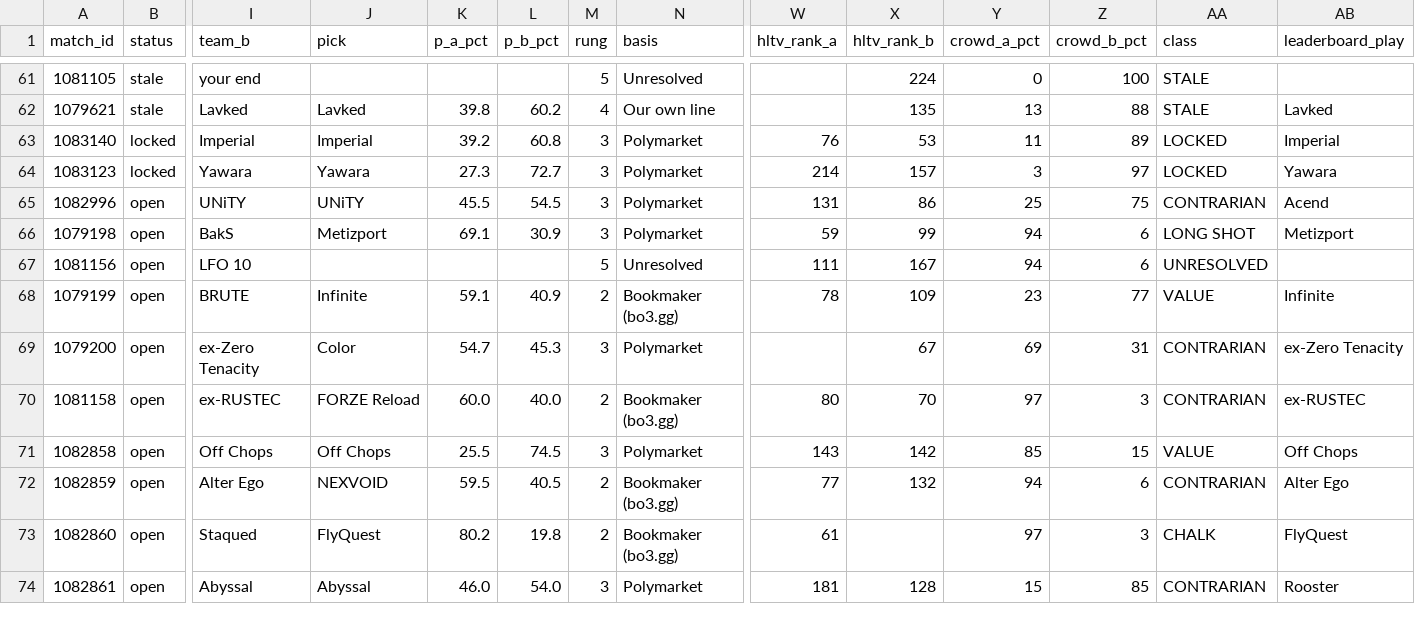
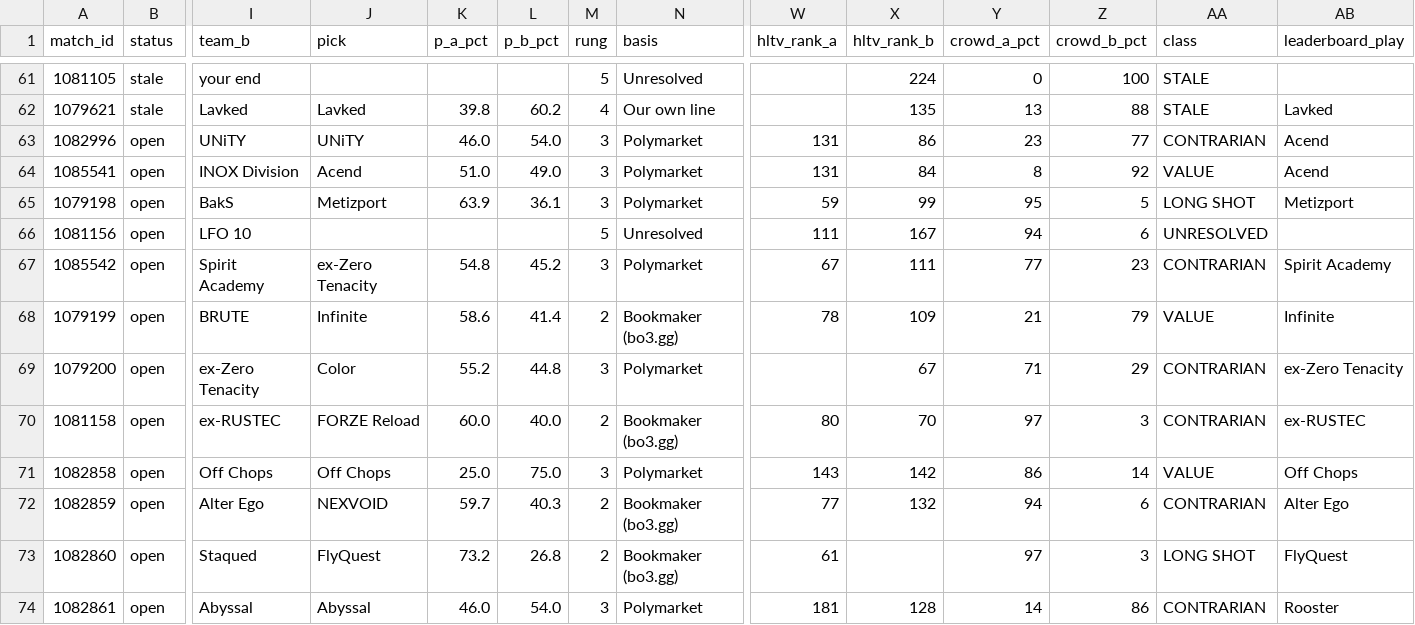
Before and after one commit to buffedlizard55-lab/MaltaProj1, a CSV file: a6f05f99/data/board.csv, drawn as a sheet; only a part is shown, gaps mark what is left out; removed rows and columns are numbered as before the commit, all else as after; rows hold the shown columns only; the diff covers the shown part only; the diff names each change by its address in the sheet, - before the commit and + after, or states it on an @@ line.

```diff
--- a/a6f05f99/data/board.csv
+++ b/a6f05f99/data/board.csv
-row 63: 1083140 | locked | Imperial | Imperial | 39.2 | 60.8 | 3 | Polymarket | 76 | 53 | 11 | 89 | LOCKED | Imperial
-row 64: 1083123 | locked | Yawara | Yawara | 27.3 | 72.7 | 3 | Polymarket | 214 | 157 | 3 | 97 | LOCKED | Yawara
-K63 (p_a_pct): 45.5
+K63 (p_a_pct): 46.0
-L63 (p_b_pct): 54.5
+L63 (p_b_pct): 54.0
-Y63 (crowd_a_pct): 25
+Y63 (crowd_a_pct): 23
-Z63 (crowd_b_pct): 75
+Z63 (crowd_b_pct): 77
+row 64: 1085541 | open | INOX Division | Acend | 51.0 | 49.0 | 3 | Polymarket | 131 | 84 | 8 | 92 | VALUE | Acend
-K65 (p_a_pct): 69.1
+K65 (p_a_pct): 63.9
-L65 (p_b_pct): 30.9
+L65 (p_b_pct): 36.1
-Y65 (crowd_a_pct): 94
+Y65 (crowd_a_pct): 95
-Z65 (crowd_b_pct): 6
+Z65 (crowd_b_pct): 5
+row 67: 1085542 | open | Spirit Academy | ex-Zero Tenacity | 54.8 | 45.2 | 3 | Polymarket | 67 | 111 | 77 | 23 | CONTRARIAN | Spirit Academy
-K68 (p_a_pct): 59.1
+K68 (p_a_pct): 58.6
-L68 (p_b_pct): 40.9
+L68 (p_b_pct): 41.4
-Y68 (crowd_a_pct): 23
+Y68 (crowd_a_pct): 21
-Z68 (crowd_b_pct): 77
+Z68 (crowd_b_pct): 79
-K69 (p_a_pct): 54.7
+K69 (p_a_pct): 55.2
-L69 (p_b_pct): 45.3
+L69 (p_b_pct): 44.8
-Y69 (crowd_a_pct): 69
+Y69 (crowd_a_pct): 71
-Z69 (crowd_b_pct): 31
+Z69 (crowd_b_pct): 29
-K71 (p_a_pct): 25.5
+K71 (p_a_pct): 25.0
-L71 (p_b_pct): 74.5
+L71 (p_b_pct): 75.0
-Y71 (crowd_a_pct): 85
+Y71 (crowd_a_pct): 86
-Z71 (crowd_b_pct): 15
+Z71 (crowd_b_pct): 14
-K72 (p_a_pct): 59.5
+K72 (p_a_pct): 59.7
-L72 (p_b_pct): 40.5
+L72 (p_b_pct): 40.3
-K73 (p_a_pct): 80.2
+K73 (p_a_pct): 73.2
-L73 (p_b_pct): 19.8
+L73 (p_b_pct): 26.8
-AA73 (class): CHALK
+AA73 (class): LONG SHOT
-Y74 (crowd_a_pct): 15
+Y74 (crowd_a_pct): 14
-Z74 (crowd_b_pct): 85
+Z74 (crowd_b_pct): 86
```
Also changed, not shown: 10 edited cells elsewhere in this file, 12 other files.
